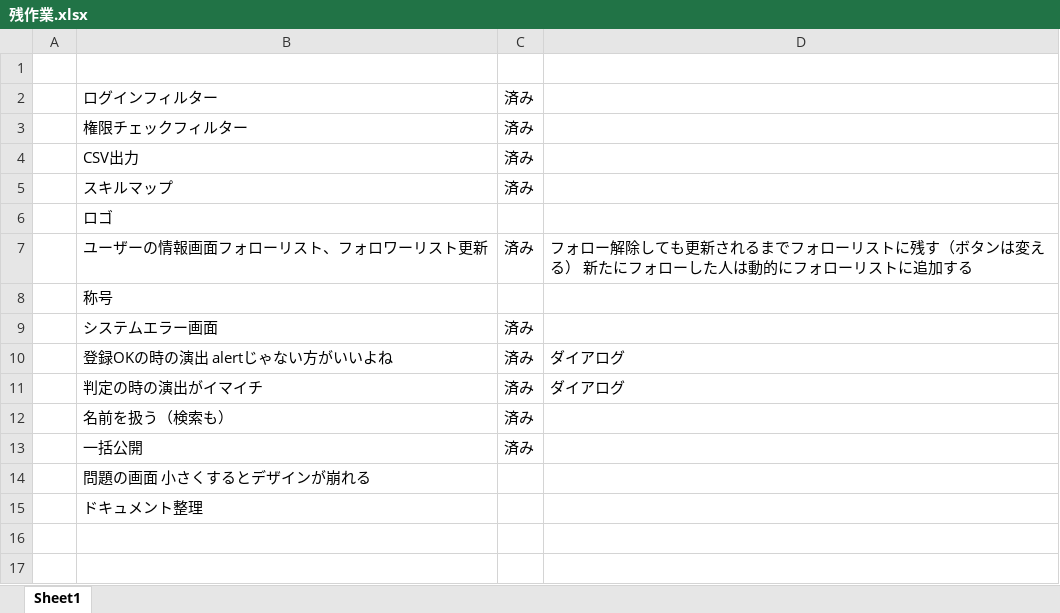
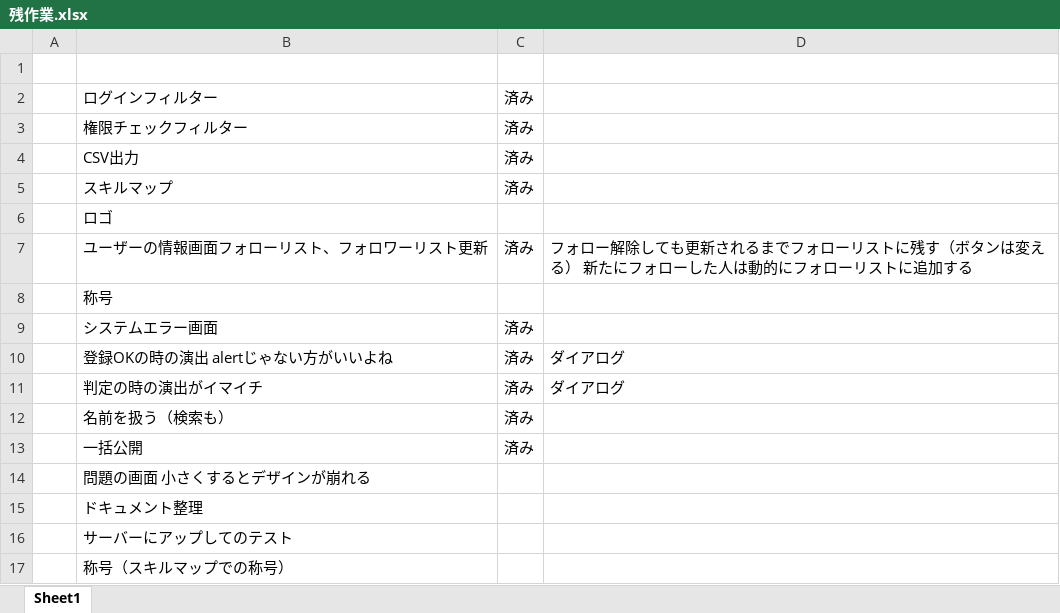
Before and after one commit to nishino-naoyuki/new_azcafe, an Excel workbook: AZCafe/doc/残作業.xlsx, sheet Sheet1, drawn as a sheet; values as stored, in another font and other column widths than the file's, no borders; the diff names each change by its address in the sheet, - before the commit and + after, or states it on an @@ line.

```diff
--- a/AZCafe/doc/残作業.xlsx (sheet Sheet1)
+++ b/AZCafe/doc/残作業.xlsx (sheet Sheet1)
+row 16:  | サーバーにアップしてのテスト
+row 17:  | 称号（スキルマップでの称号）
```
Also changed, not shown: 33 other files.
